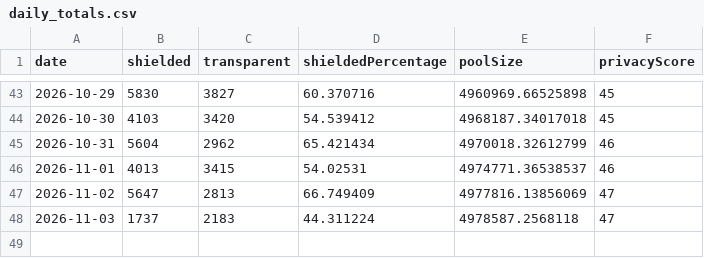
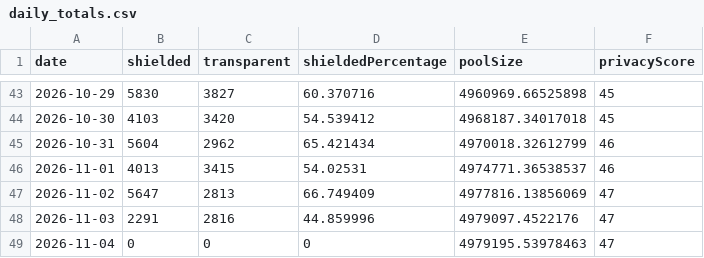
Before and after one commit to kellyonchain/zec-flow-digest, a CSV file: data/daily_totals.csv, drawn as a sheet; only a part is shown, gaps mark what is left out.

```diff
--- a/data/daily_totals.csv
+++ b/data/daily_totals.csv
@@ -47,2 +47,3 @@ date,shielded,transparent,shieldedPercentage,poolSize,privacyScore
 2026-11-02,5647,2813,66.749409,4977816.13856069,47
-2026-11-03,1737,2183,44.311224,4978587.2568118,47
+2026-11-03,2291,2816,44.859996,4979097.4522176,47
+2026-11-04,0,0,0,4979195.53978463,47
```
Also changed, not shown: data/pool_snapshots.csv.
